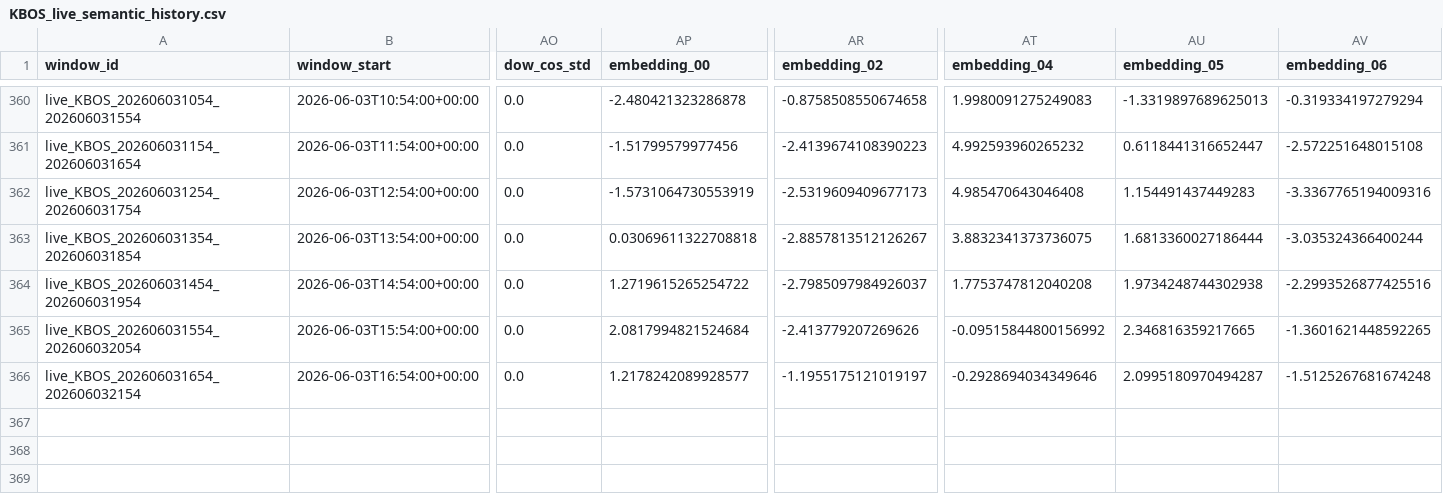
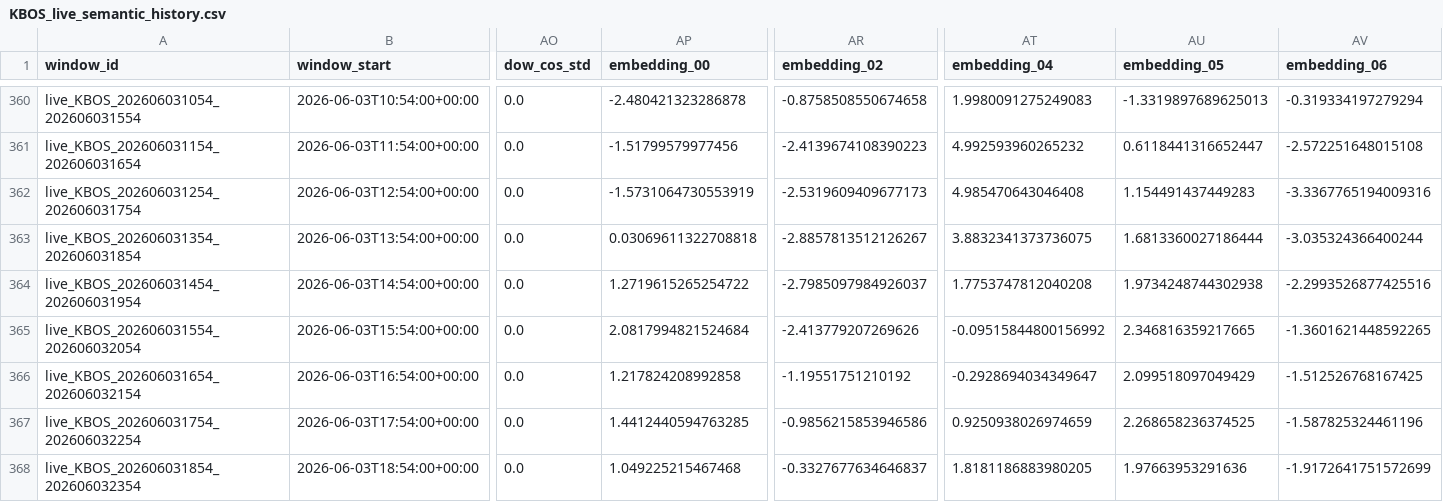
Before and after one commit to nayanananto/wind_live_hitl, a CSV file: data/live/semantic_states/KBOS_live_semantic_history.csv, drawn as a sheet; only a part is shown, gaps mark what is left out; rows hold the shown columns only; the diff names each change by its address in the sheet, - before the commit and + after, or states it on an @@ line.

```diff
--- a/data/live/semantic_states/KBOS_live_semantic_history.csv
+++ b/data/live/semantic_states/KBOS_live_semantic_history.csv
-AP366 (embedding_00): 1.2178242089928577
+AP366 (embedding_00): 1.217824208992858
-AR366 (embedding_02): -1.1955175121019197
+AR366 (embedding_02): -1.19551751210192
-AT366 (embedding_04): -0.2928694034349646
+AT366 (embedding_04): -0.2928694034349647
-AU366 (embedding_05): 2.0995180970494287
+AU366 (embedding_05): 2.099518097049429
-AV366 (embedding_06): -1.5125267681674248
+AV366 (embedding_06): -1.512526768167425
+row 367: live_KBOS_202606031754_202606032254 | 2026-06-03T17:54:00+00:00 | 0.0 | 1.4412440594763285 | -0.9856215853946586 | 0.9250938026974659 | 2.268658236374525 | -1.587825324461196
+row 368: live_KBOS_202606031854_202606032354 | 2026-06-03T18:54:00+00:00 | 0.0 | 1.049225215467468 | -0.3327677634646837 | 1.8181186883980205 | 1.97663953291636 | -1.9172641751572699
```
Also changed, not shown: data/live/aviationweather_metar/KBOS/metar_live.csv, data/live/semantic_states/KBOS_live_semantic_state.csv, 2 other files.
